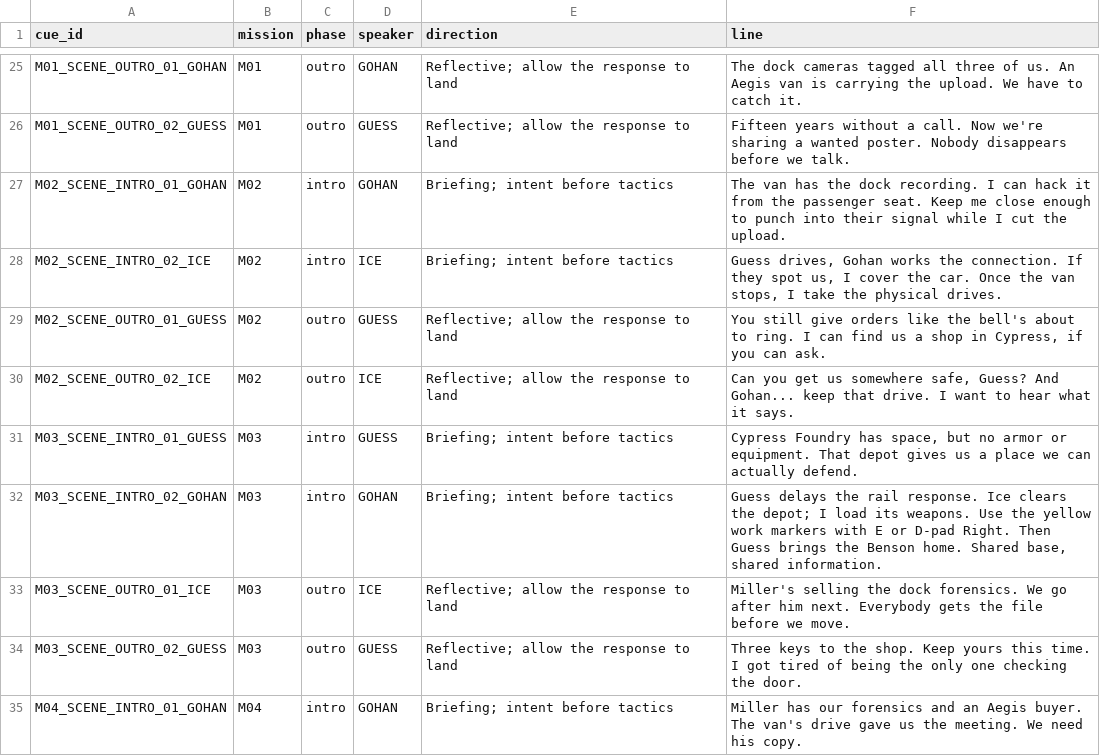
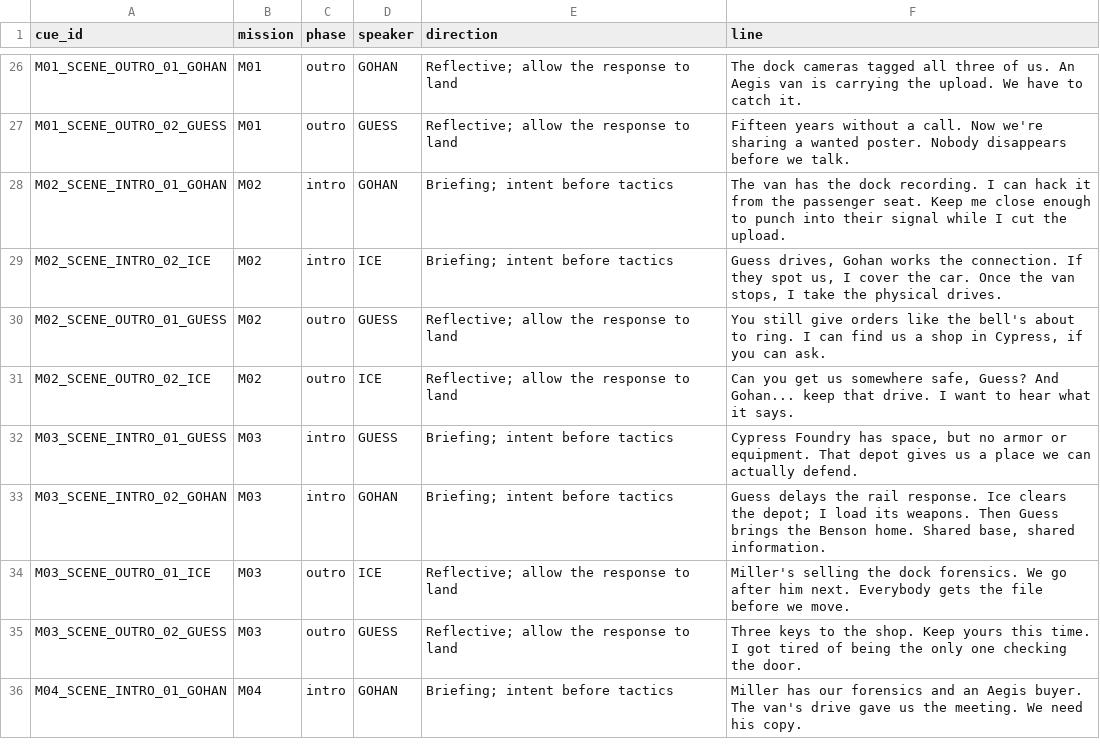
Before and after one commit to RonGdesigns/Customgta6, a TSV file: data/scenes.tsv, drawn as a sheet; only a part is shown, gaps mark what is left out; the diff covers the shown part only.

```diff
--- a/data/scenes.tsv
+++ b/data/scenes.tsv
@@ -31,3 +32,3 @@ M02_SCENE_OUTRO_02_ICE	M02	outro	ICE	Reflective; allow the response to land	Can
 M03_SCENE_INTRO_01_GUESS	M03	intro	GUESS	Briefing; intent before tactics	Cypress Foundry has space, but no armor or equipment. That depot gives us a place we can actually defend.
-M03_SCENE_INTRO_02_GOHAN	M03	intro	GOHAN	Briefing; intent before tactics	Guess delays the rail response. Ice clears the depot; I load its weapons. Use the yellow work markers with E or D-pad Right. Then Guess brings the Benson home. Shared base, shared information.
+M03_SCENE_INTRO_02_GOHAN	M03	intro	GOHAN	Briefing; intent before tactics	Guess delays the rail response. Ice clears the depot; I load its weapons. Then Guess brings the Benson home. Shared base, shared information.
 M03_SCENE_OUTRO_01_ICE	M03	outro	ICE	Reflective; allow the response to land	Miller's selling the dock forensics. We go after him next. Everybody gets the file before we move.
```
Also changed, not shown: 1 added row and 9 edited cells elsewhere in this file, data/dialogue.tsv, 30 other files.
